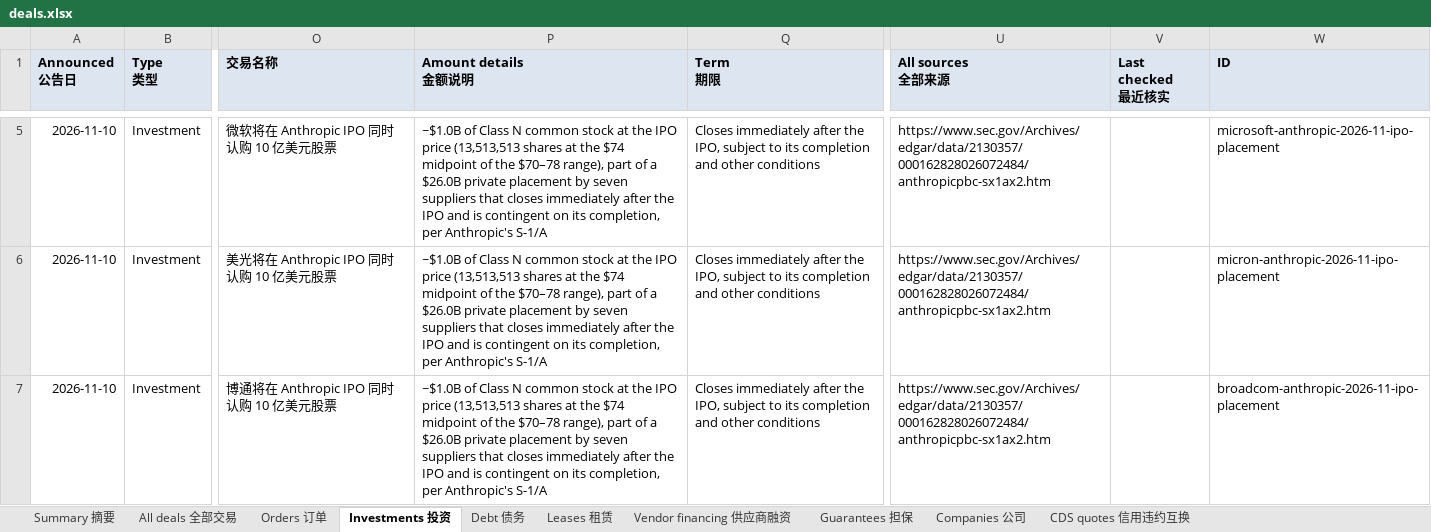
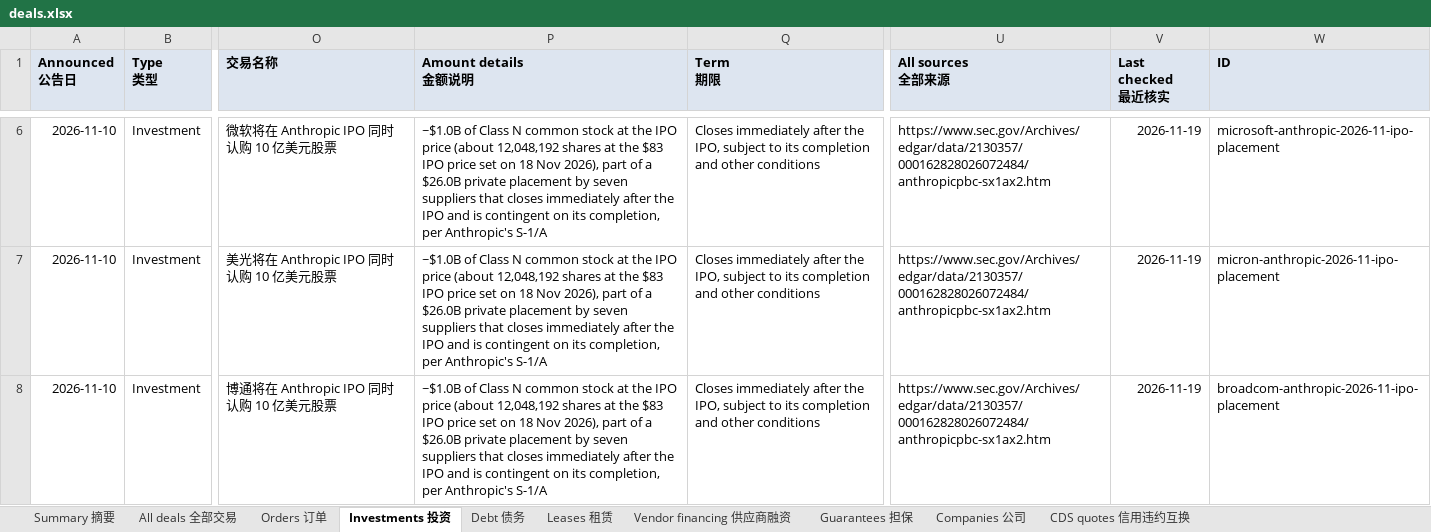
Before and after one commit to heyneww/GL-AI-live, an Excel workbook: data/v1/deals.xlsx, sheet Investments 投资, drawn as a sheet; only a part is shown, gaps mark what is left out; values as stored, in another font and other column widths than the file's, no borders; addresses are those after the commit; the diff covers the shown part only; the diff names each change by its address in the sheet, - before the commit and + after, or states it on an @@ line.

```diff
--- a/data/v1/deals.xlsx (sheet Investments 投资)
+++ b/data/v1/deals.xlsx (sheet Investments 投资)
-P6:P8 (Amount details 金额说明): …IPO price (13,513,513 shares at the $74 midpoint of the $70–78 range), part of…
+P6:P8 (Amount details 金额说明): …IPO price (about 12,048,192 shares at the $83 IPO price set on 18 Nov 2026), part of…
-V6:V8 (Last checked 最近核实): (empty)
+V6:V8 (Last checked 最近核实): 2026-11-19
```
Also changed, not shown: 1 added row and 8 edited cells elsewhere in this sheet, sheet All deals 全部交易, sheet Companies 公司, sheet Summary 摘要, 14 other files.
